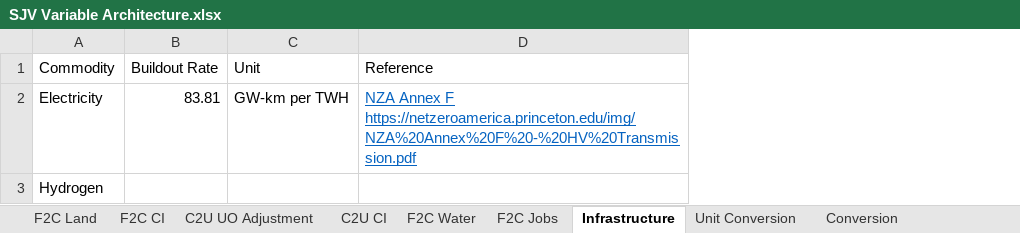
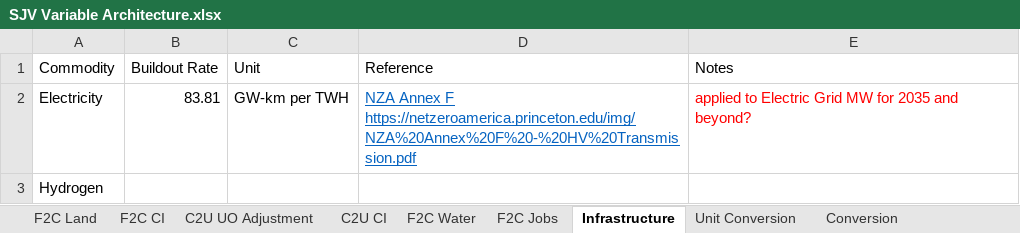
Before and after one commit to jarojasag/SJV, an Excel workbook: SJV Variable Architecture.xlsx, sheet Infrastructure, drawn as a sheet; values as stored, in another font and other column widths than the file's, no borders; the diff names each change by its address in the sheet, - before the commit and + after, or states it on an @@ line.

```diff
--- a/SJV Variable Architecture.xlsx (sheet Infrastructure)
+++ b/SJV Variable Architecture.xlsx (sheet Infrastructure)
+column E (Notes), row 2: applied to Electric Grid MW for 2035 and beyond?
```
Also changed, not shown: sheet C2U CI, sheet F2C CI, sheet Unit Conversion, sheet F2C Land, sheet F2C Water, sheet Commodity to Use Buildout, 4 more sheets, other sheet tabs, formulas that keep their value, 17 other files.
